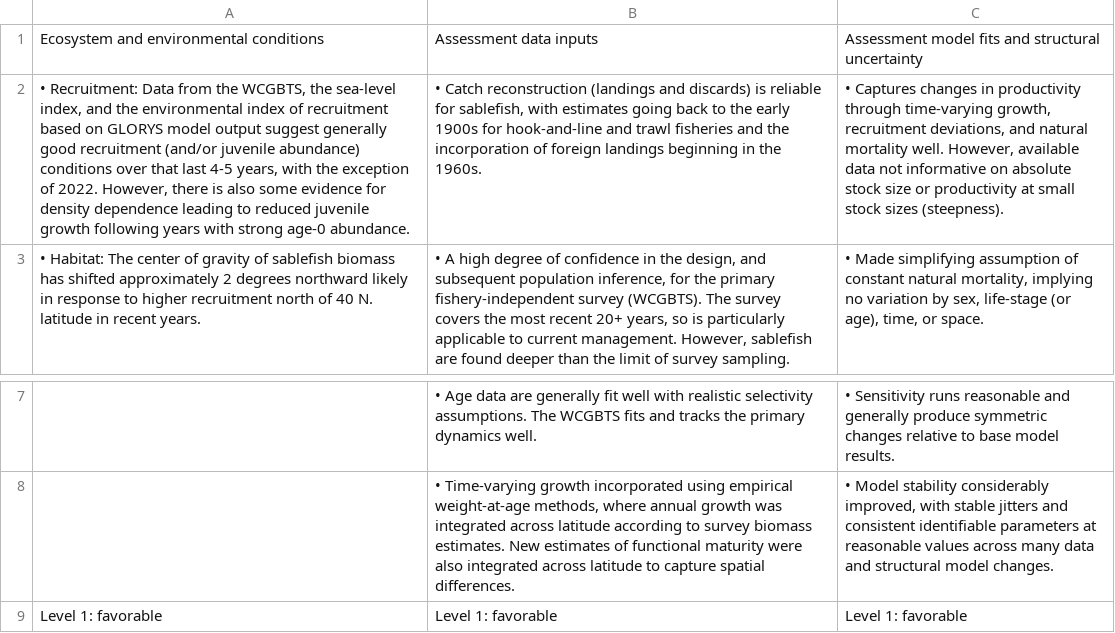
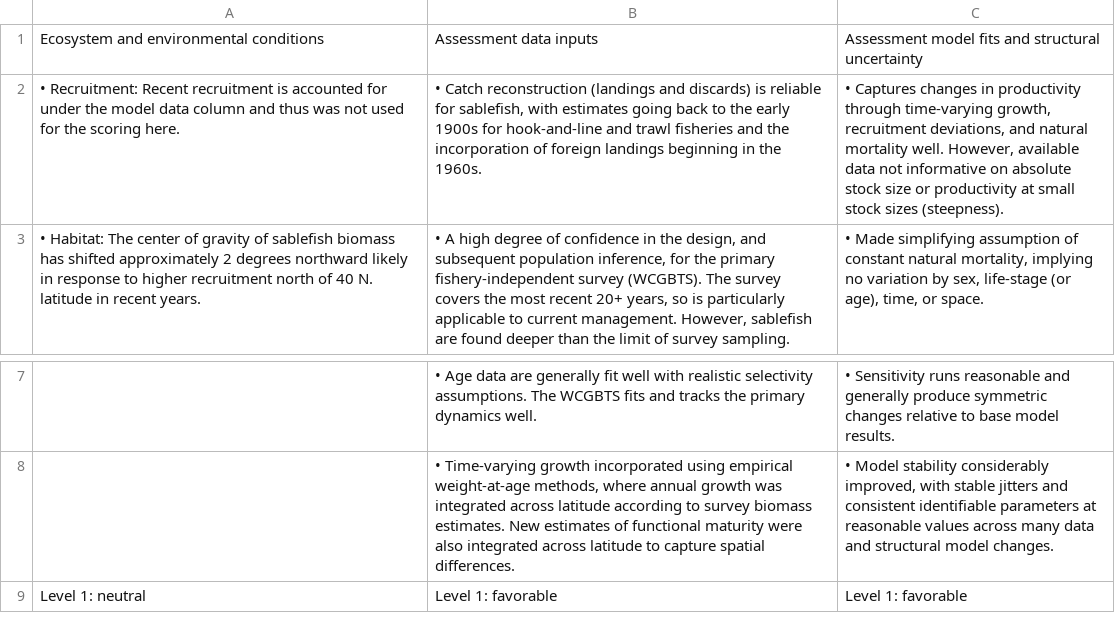
Before and after one commit to pfmc-assessments/sablefish_2025, a CSV file: report/rda/RiskTable.csv, drawn as a sheet; only a part is shown, gaps mark what is left out; the diff names each change by its address in the sheet, - before the commit and + after, or states it on an @@ line.

Commit message:
update risk table ecosystem column about recruitment

```diff
--- a/report/rda/RiskTable.csv
+++ b/report/rda/RiskTable.csv
-A2: • Recruitment: Data from the WCGBTS, the sea-level index, and the environmental index of recruitment based on GLORYS model output suggest generally good recruitment (and/or juvenile abundance) conditions over that last 4-5 years, with the exception of 2022. However, there is also some evidence for density dependence leading to reduced juvenile growth following years with strong age-0 abundance.
+A2: • Recruitment: Recent recruitment is accounted for under the model data column and thus was not used for the scoring here.
-A9: Level 1: favorable
+A9: Level 1: neutral
```
